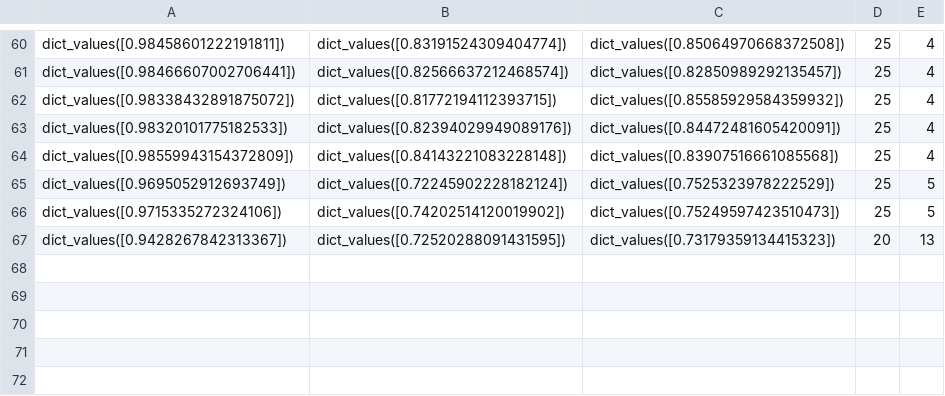
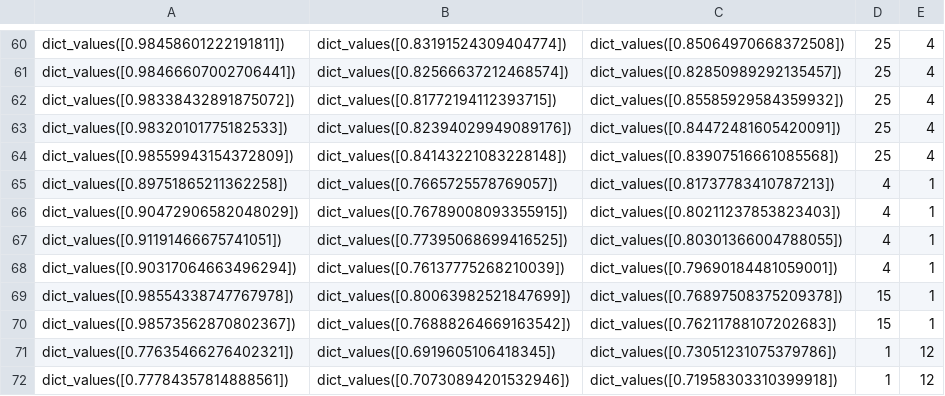
Before and after one commit to galenxing/deepchem, a CSV file: examples/tox21/playground/tensorgraph_graph_conv.csv, drawn as a sheet; only a part is shown, gaps mark what is left out.

```diff
--- a/examples/tox21/playground/tensorgraph_graph_conv.csv
+++ b/examples/tox21/playground/tensorgraph_graph_conv.csv
@@ -64,4 +64,9 @@ dict_values([0.98320101775182533]),dict_values([0.82394029949089176]),dict_value
 dict_values([0.98559943154372809]),dict_values([0.84143221083228148]),dict_values([0.83907516661085568]),25,4
-dict_values([0.9695052912693749]),dict_values([0.72245902228182124]),dict_values([0.7525323978222529]),25,5
-dict_values([0.9715335272324106]),dict_values([0.74202514120019902]),dict_values([0.75249597423510473]),25,5
-dict_values([0.9428267842313367]),dict_values([0.72520288091431595]),dict_values([0.73179359134415323]),20,13
+dict_values([0.89751865211362258]),dict_values([0.7665725578769057]),dict_values([0.81737783410787213]),4,1
+dict_values([0.90472906582048029]),dict_values([0.76789008093355915]),dict_values([0.80211237853823403]),4,1
+dict_values([0.91191466675741051]),dict_values([0.77395068699416525]),dict_values([0.80301366004788055]),4,1
+dict_values([0.90317064663496294]),dict_values([0.76137775268210039]),dict_values([0.79690184481059001]),4,1
+dict_values([0.98554338747767978]),dict_values([0.80063982521847699]),dict_values([0.76897508375209378]),15,1
+dict_values([0.98573562870802367]),dict_values([0.76888264669163542]),dict_values([0.76211788107202683]),15,1
+dict_values([0.77635466276402321]),dict_values([0.6919605106418345]),dict_values([0.73051231075379786]),1,12
+dict_values([0.77784357814888561]),dict_values([0.70730894201532946]),dict_values([0.71958303310399918]),1,12
```
Also changed, not shown: 2 other files.
